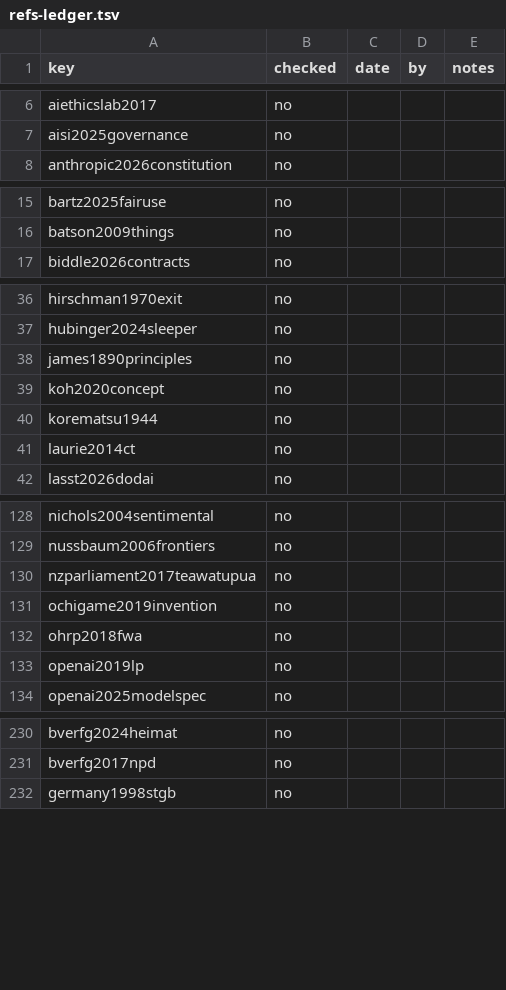
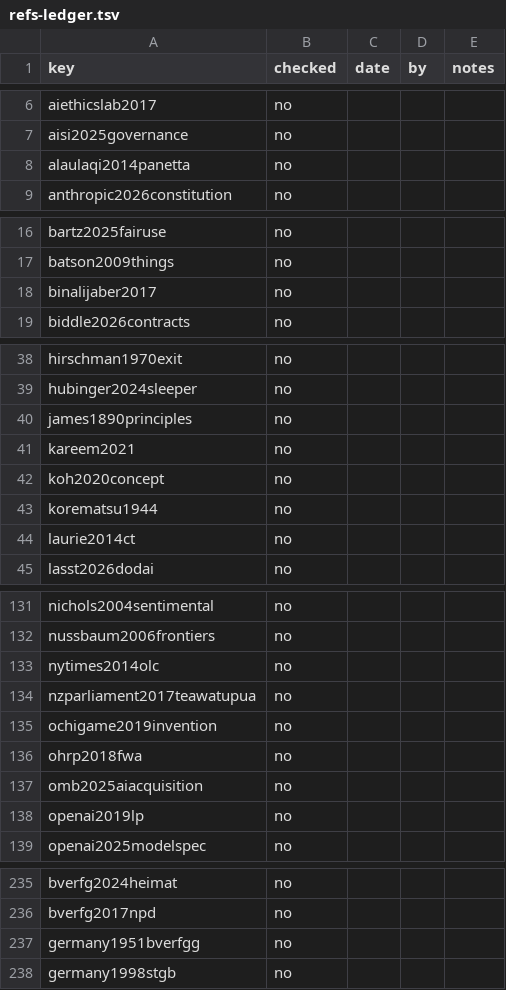
Before and after one commit to iterabloom/antifascist.intelligence, a TSV file: finishing/refs-ledger.tsv, drawn as a sheet; only a part is shown, gaps mark what is left out; the diff names each change by its address in the sheet, - before the commit and + after, or states it on an @@ line.

Commit message:
Article 28 as written, the courts' failure inside the demos, and propagation inverted
Eleven author-supplied texts and five bibliography entries across 10.3,
10.5 and 9.1.1.

10.3 had said command responsibility does not transfer to a machine
subordinate, which answers a question the doctrine does not ask. It now
states Article 28 as written and asks whether the human elements can
still be proved once the instrument is doing the work, with the
constructive-knowledge branch pointing at the ratio from 6.4.1 as an
element of an existing offence rather than as a proposal. The vendor's
exclusion is re-grounded on effective authority and control, since the
civilian branch was written for superiors with no chain of command.

10.5 stops saying every mechanism of the democratic dividend runs through
the franchise. Standing has never turned on citizenship, and the
doctrines that close American courts to targeting claims have closed them
to citizens too, which is a worse failure than the one it claimed.

9.1.1's propagation disanalogy is inverted: binding force is what makes an
error correctable, because it is what makes the error recur. The floor's
structural analogue becomes the unpublished administrative disposition.

The Rome Statute was read in the UN's text and every phrase the edits
rely on is there. BVerfGG 31(1) and 16(1) were verified verbatim and the
statute entry carries both. Four American citations are correct, and all
four were verified from reported records rather than the opinions, as
each note says.

Reported and not applied: the Federal Constitutional Court does not
answer to Strasbourg or Luxembourg, having spent forty years saying so;
what is true is that Germany is bound by the Convention judgments and by
Union law. Corrected against the source: a concurrence says "hundreds if
not thousands", not thousands.

D-350.

Signed-off-by: jgstern-agent <josh-agent@iterabloom.com>

```diff
--- a/finishing/refs-ledger.tsv
+++ b/finishing/refs-ledger.tsv
+row 8: alaulaqi2014panetta | no
+row 18: binalijaber2017 | no
+row 41: kareem2021 | no
+row 133: nytimes2014olc | no
+row 137: omb2025aiacquisition | no
+row 237: germany1951bverfgg | no
```
Also changed, not shown: finishing/ledger.tsv, finishing/reports/section_stats.tsv, 8 other files.
